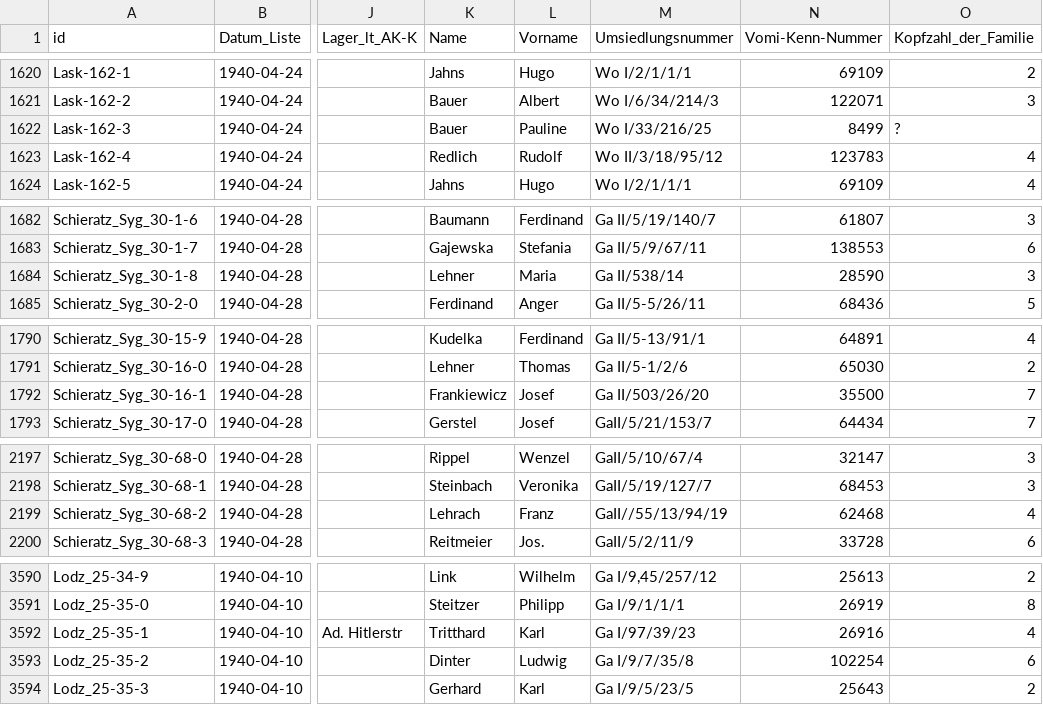
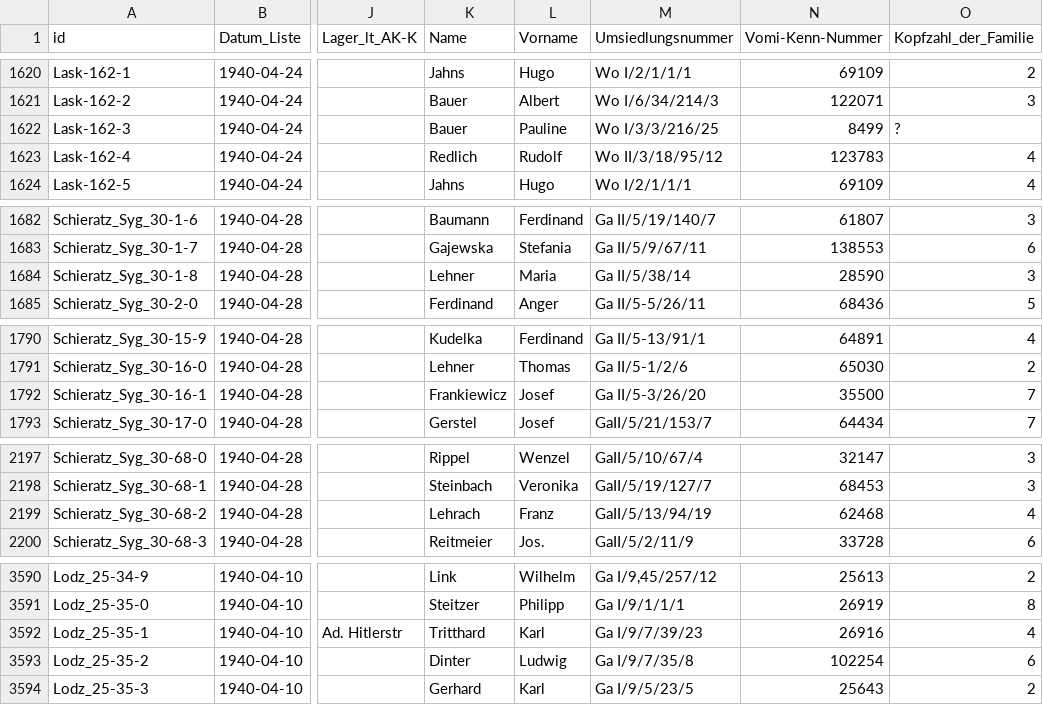
Before and after one commit to rue-a/hofzuweisungslisten, a CSV file: hofzuweisungslisten.csv, drawn as a sheet; only a part is shown, gaps mark what is left out; the diff covers the shown part only; the diff names each change by its address in the sheet, - before the commit and + after, or states it on an @@ line.

```diff
--- a/hofzuweisungslisten.csv
+++ b/hofzuweisungslisten.csv
-M1622 (Umsiedlungsnummer): Wo I/33/216/25
+M1622 (Umsiedlungsnummer): Wo I/3/3/216/25
-M1684 (Umsiedlungsnummer): Ga II/538/14
+M1684 (Umsiedlungsnummer): Ga II/5/38/14
-M1792 (Umsiedlungsnummer): Ga II/503/26/20
+M1792 (Umsiedlungsnummer): Ga II/5-3/26/20
-M2199 (Umsiedlungsnummer): GaII//55/13/94/19
+M2199 (Umsiedlungsnummer): GaII/5/13/94/19
-M3592 (Umsiedlungsnummer): Ga I/97/39/23
+M3592 (Umsiedlungsnummer): Ga I/9/7/39/23
```
Also changed, not shown: 12 edited cells elsewhere in this file.
